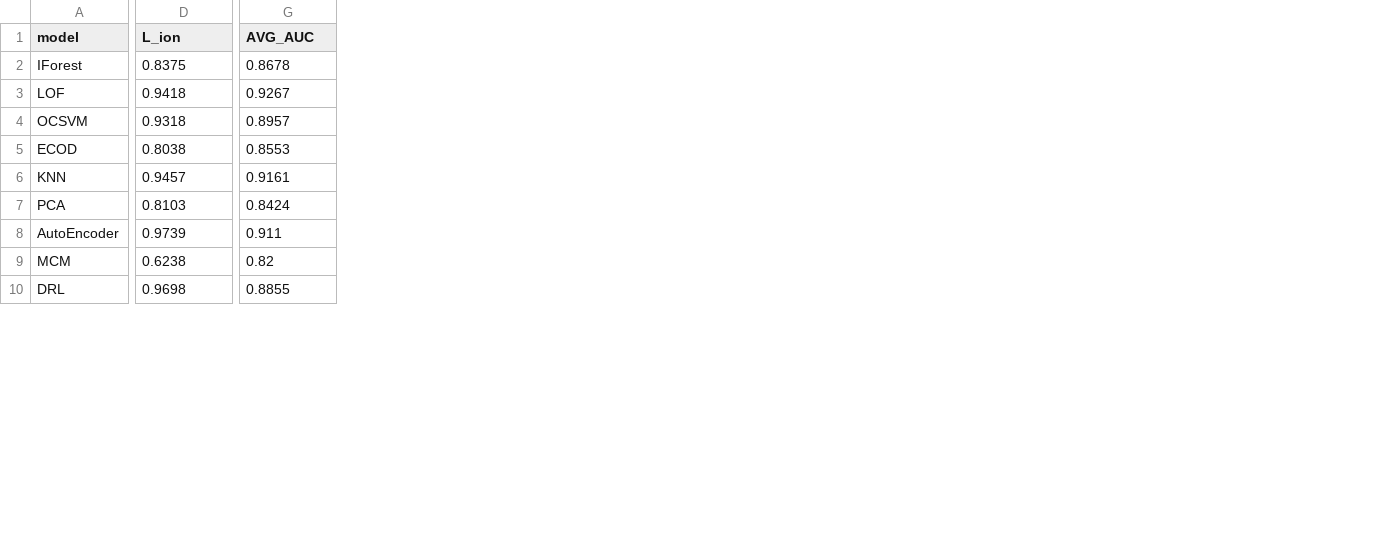
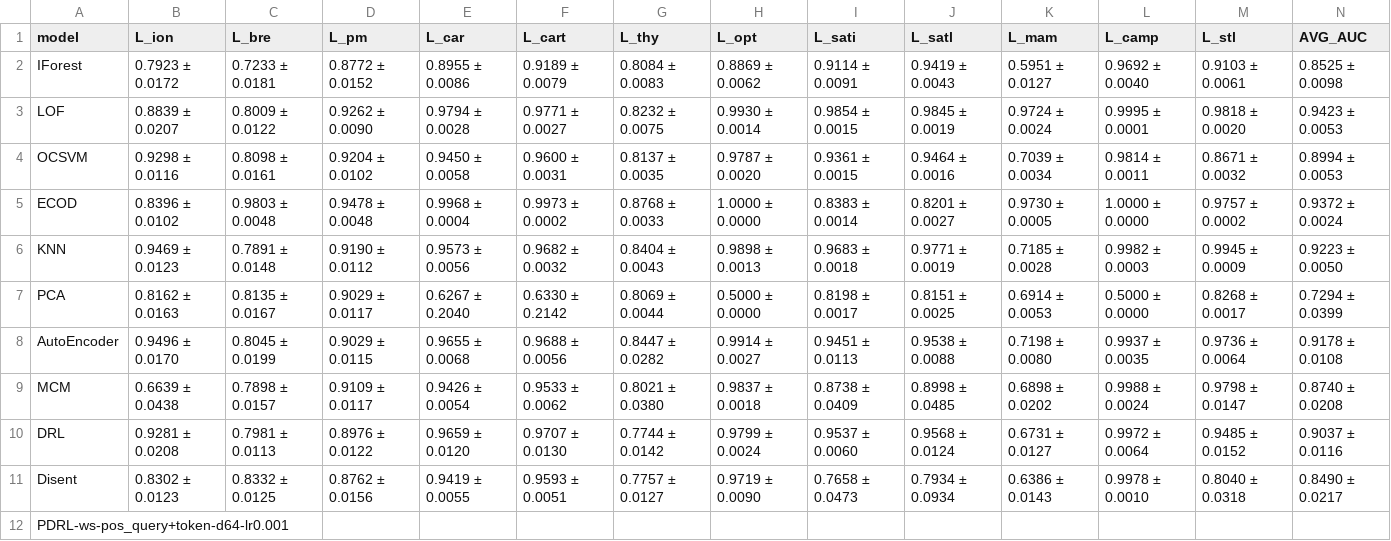
Before and after one commit to Cheol-Will/perceiver-ad, a CSV file: metrics/ratio_1.0_AUCROC.csv, drawn as a sheet; only a part is shown, gaps mark what is left out; addresses are those after the commit; rows hold the shown columns only; the diff covers the shown part only; the diff names each change by its address in the sheet, - before the commit and + after, or states it on an @@ line.

```diff
--- a/metrics/ratio_1.0_AUCROC.csv
+++ b/metrics/ratio_1.0_AUCROC.csv
+column C (L_bre), rows 2-10: 0.7233 ± 0.0181 | 0.8009 ± 0.0122 | 0.8098 ± 0.0161 | 0.9803 ± 0.0048 | 0.7891 ± 0.0148 | 0.8135 ± 0.0167 | 0.8045 ± 0.0199 | 0.7898 ± 0.0157 | 0.7981 ± 0.0113
+column D (L_pm), rows 2-10: 0.8772 ± 0.0152 | 0.9262 ± 0.0090 | 0.9204 ± 0.0102 | 0.9478 ± 0.0048 | 0.9190 ± 0.0112 | 0.9029 ± 0.0117 | 0.9029 ± 0.0115 | 0.9109 ± 0.0117 | 0.8976 ± 0.0122
+column E (L_car), rows 2-10: 0.8955 ± 0.0086 | 0.9794 ± 0.0028 | 0.9450 ± 0.0058 | 0.9968 ± 0.0004 | 0.9573 ± 0.0056 | 0.6267 ± 0.2040 | 0.9655 ± 0.0068 | 0.9426 ± 0.0054 | 0.9659 ± 0.0120
+column F (L_cart), rows 2-10: 0.9189 ± 0.0079 | 0.9771 ± 0.0027 | 0.9600 ± 0.0031 | 0.9973 ± 0.0002 | 0.9682 ± 0.0032 | 0.6330 ± 0.2142 | 0.9688 ± 0.0056 | 0.9533 ± 0.0062 | 0.9707 ± 0.0130
+column G (L_thy), rows 2-10: 0.8084 ± 0.0083 | 0.8232 ± 0.0075 | 0.8137 ± 0.0035 | 0.8768 ± 0.0033 | 0.8404 ± 0.0043 | 0.8069 ± 0.0044 | 0.8447 ± 0.0282 | 0.8021 ± 0.0380 | 0.7744 ± 0.0142
+column H (L_opt), rows 2-10: 0.8869 ± 0.0062 | 0.9930 ± 0.0014 | 0.9787 ± 0.0020 | 1.0000 ± 0.0000 | 0.9898 ± 0.0013 | 0.5000 ± 0.0000 | 0.9914 ± 0.0027 | 0.9837 ± 0.0018 | 0.9799 ± 0.0024
+column I (L_sati), rows 2-10: 0.9114 ± 0.0091 | 0.9854 ± 0.0015 | 0.9361 ± 0.0015 | 0.8383 ± 0.0014 | 0.9683 ± 0.0018 | 0.8198 ± 0.0017 | 0.9451 ± 0.0113 | 0.8738 ± 0.0409 | 0.9537 ± 0.0060
+column J (L_satl), rows 2-10: 0.9419 ± 0.0043 | 0.9845 ± 0.0019 | 0.9464 ± 0.0016 | 0.8201 ± 0.0027 | 0.9771 ± 0.0019 | 0.8151 ± 0.0025 | 0.9538 ± 0.0088 | 0.8998 ± 0.0485 | 0.9568 ± 0.0124
+column K (L_mam), rows 2-10: 0.5951 ± 0.0127 | 0.9724 ± 0.0024 | 0.7039 ± 0.0034 | 0.9730 ± 0.0005 | 0.7185 ± 0.0028 | 0.6914 ± 0.0053 | 0.7198 ± 0.0080 | 0.6898 ± 0.0202 | 0.6731 ± 0.0127
+column L (L_camp), rows 2-10: 0.9692 ± 0.0040 | 0.9995 ± 0.0001 | 0.9814 ± 0.0011 | 1.0000 ± 0.0000 | 0.9982 ± 0.0003 | 0.5000 ± 0.0000 | 0.9937 ± 0.0035 | 0.9988 ± 0.0024 | 0.9972 ± 0.0064
+column M (L_stl), rows 2-10: 0.9103 ± 0.0061 | 0.9818 ± 0.0020 | 0.8671 ± 0.0032 | 0.9757 ± 0.0002 | 0.9945 ± 0.0009 | 0.8268 ± 0.0017 | 0.9736 ± 0.0064 | 0.9798 ± 0.0147 | 0.9485 ± 0.0152
-B2 (L_ion): 0.8375
+B2 (L_ion): 0.7923 ± 0.0172
-N2 (AVG_AUC): 0.8678
+N2 (AVG_AUC): 0.8525 ± 0.0098
-B3 (L_ion): 0.9418
+B3 (L_ion): 0.8839 ± 0.0207
-N3 (AVG_AUC): 0.9267
+N3 (AVG_AUC): 0.9423 ± 0.0053
-B4 (L_ion): 0.9318
+B4 (L_ion): 0.9298 ± 0.0116
-N4 (AVG_AUC): 0.8957
+N4 (AVG_AUC): 0.8994 ± 0.0053
-B5 (L_ion): 0.8038
+B5 (L_ion): 0.8396 ± 0.0102
-N5 (AVG_AUC): 0.8553
+N5 (AVG_AUC): 0.9372 ± 0.0024
-B6 (L_ion): 0.9457
+B6 (L_ion): 0.9469 ± 0.0123
-N6 (AVG_AUC): 0.9161
+N6 (AVG_AUC): 0.9223 ± 0.0050
-B7 (L_ion): 0.8103
+B7 (L_ion): 0.8162 ± 0.0163
-N7 (AVG_AUC): 0.8424
+N7 (AVG_AUC): 0.7294 ± 0.0399
-B8 (L_ion): 0.9739
+B8 (L_ion): 0.9496 ± 0.0170
-N8 (AVG_AUC): 0.911
+N8 (AVG_AUC): 0.9178 ± 0.0108
-B9 (L_ion): 0.6238
+B9 (L_ion): 0.6639 ± 0.0438
-N9 (AVG_AUC): 0.82
+N9 (AVG_AUC): 0.8740 ± 0.0208
-B10 (L_ion): 0.9698
+B10 (L_ion): 0.9281 ± 0.0208
-N10 (AVG_AUC): 0.8855
+N10 (AVG_AUC): 0.9037 ± 0.0116
+row 11: Disent | 0.8302 ± 0.0123 | 0.8332 ± 0.0125 | 0.8762 ± 0.0156 | 0.9419 ± 0.0055 | 0.9593 ± 0.0051 | 0.7757 ± 0.0127 | 0.9719 ± 0.0090 | 0.7658 ± 0.0473 | 0.7934 ± 0.0934 | 0.6386 ± 0.0143 | 0.9978 ± 0.0010 | 0.8040 ± 0.0318 | 0.8490 ± 0.0217
+row 12: PDRL-ws-pos_query+token-d64-lr0.001
```
Also changed, not shown: 2 added rows, 1 removed row, 4 removed columns and 4 edited cells elsewhere in this file, metrics/ratio_1.0_AUCPR.csv, metrics/ratio_1.0_AUCPR_T.csv, 3 other files.
